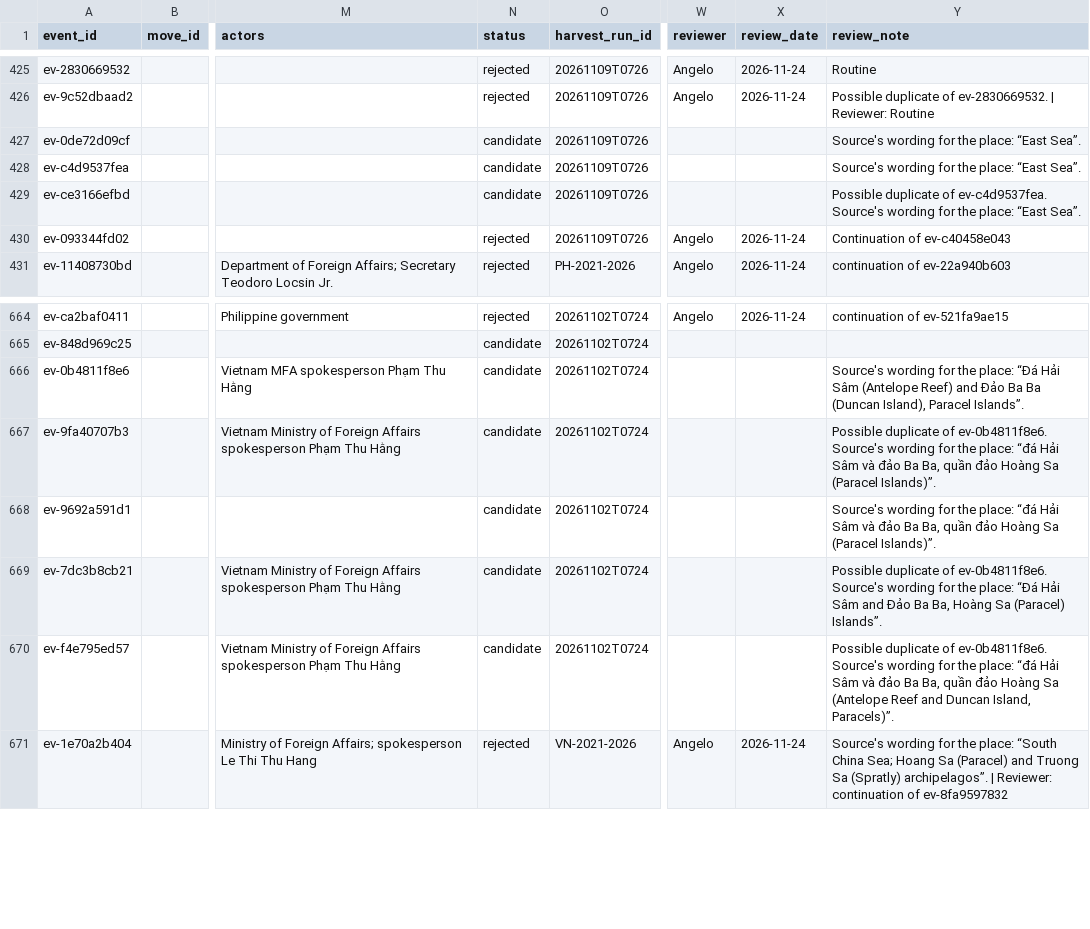
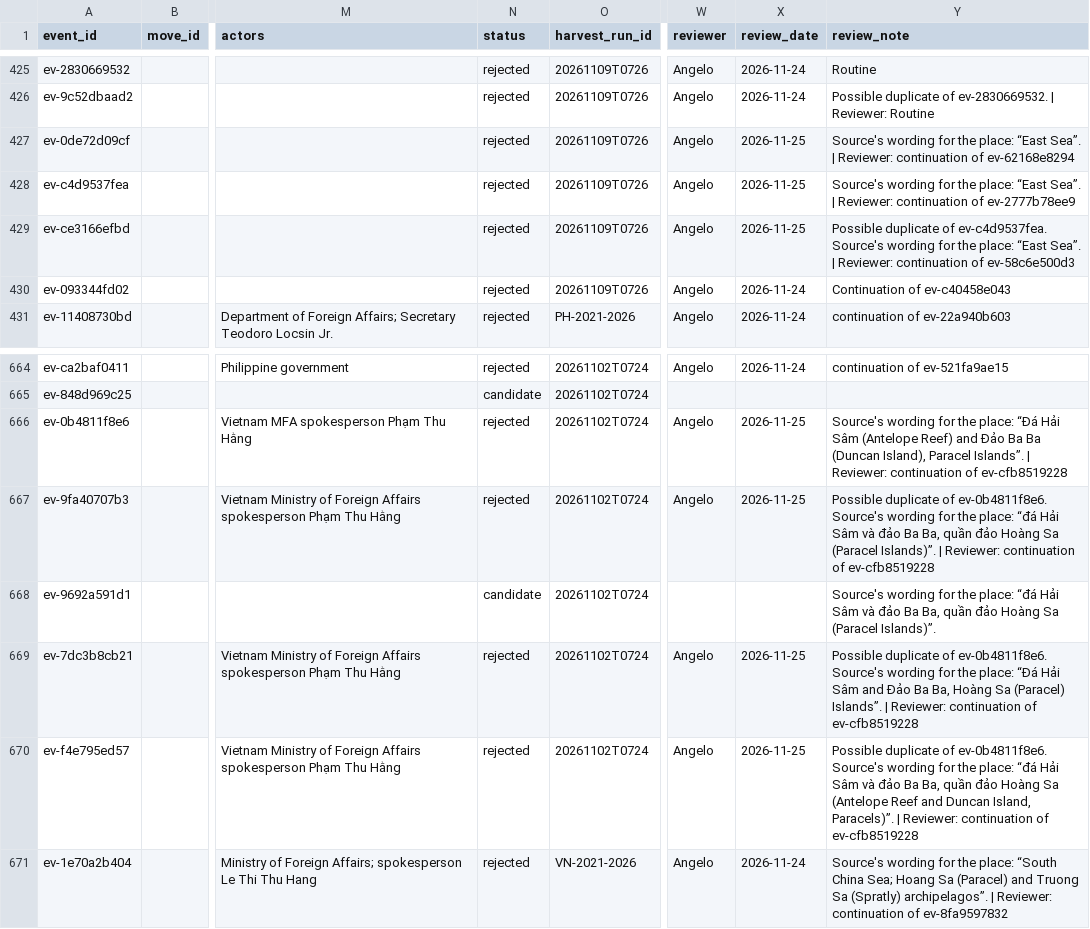
Before and after one commit to South-China-Sea-Developments/SCS-Developments-Tracker, a CSV file: data/events.csv, drawn as a sheet; only a part is shown, gaps mark what is left out; the diff names each change by its address in the sheet, - before the commit and + after, or states it on an @@ line.

```diff
--- a/data/events.csv
+++ b/data/events.csv
-N427:N429 (status): candidate
+N427:N429 (status): rejected
-W427:W429 (reviewer): (empty)
+W427:W429 (reviewer): Angelo
-X427:X429 (review_date): (empty)
+X427:X429 (review_date): 2026-11-25
-Y427 (review_note): …“East Sea”.
+Y427 (review_note): …“East Sea”. | Reviewer: continuation of ev-62168e8294
-Y428 (review_note): …“East Sea”.
+Y428 (review_note): …“East Sea”. | Reviewer: continuation of ev-2777b78ee9
-Y429 (review_note): …“East Sea”.
+Y429 (review_note): …“East Sea”. | Reviewer: continuation of ev-58c6e500d3
-N666:N667 (status): candidate
+N666:N667 (status): rejected
-W666:W667 (reviewer): (empty)
+W666:W667 (reviewer): Angelo
-X666:X667 (review_date): (empty)
+X666:X667 (review_date): 2026-11-25
-Y666 (review_note): …Paracel Islands”.
+Y666 (review_note): …Paracel Islands”. | Reviewer: continuation of ev-cfb8519228
-Y667 (review_note): …(Paracel Islands)”.
+Y667 (review_note): …(Paracel Islands)”. | Reviewer: continuation of ev-cfb8519228
-N669:N670 (status): candidate
+N669:N670 (status): rejected
-W669:W670 (reviewer): (empty)
+W669:W670 (reviewer): Angelo
-X669:X670 (review_date): (empty)
+X669:X670 (review_date): 2026-11-25
-Y669 (review_note): …(Paracel) Islands”.
+Y669 (review_note): …(Paracel) Islands”. | Reviewer: continuation of ev-cfb8519228
-Y670 (review_note): …Island, Paracels)”.
+Y670 (review_note): …Island, Paracels)”. | Reviewer: continuation of ev-cfb8519228
```
Also changed, not shown: 8 other files.
